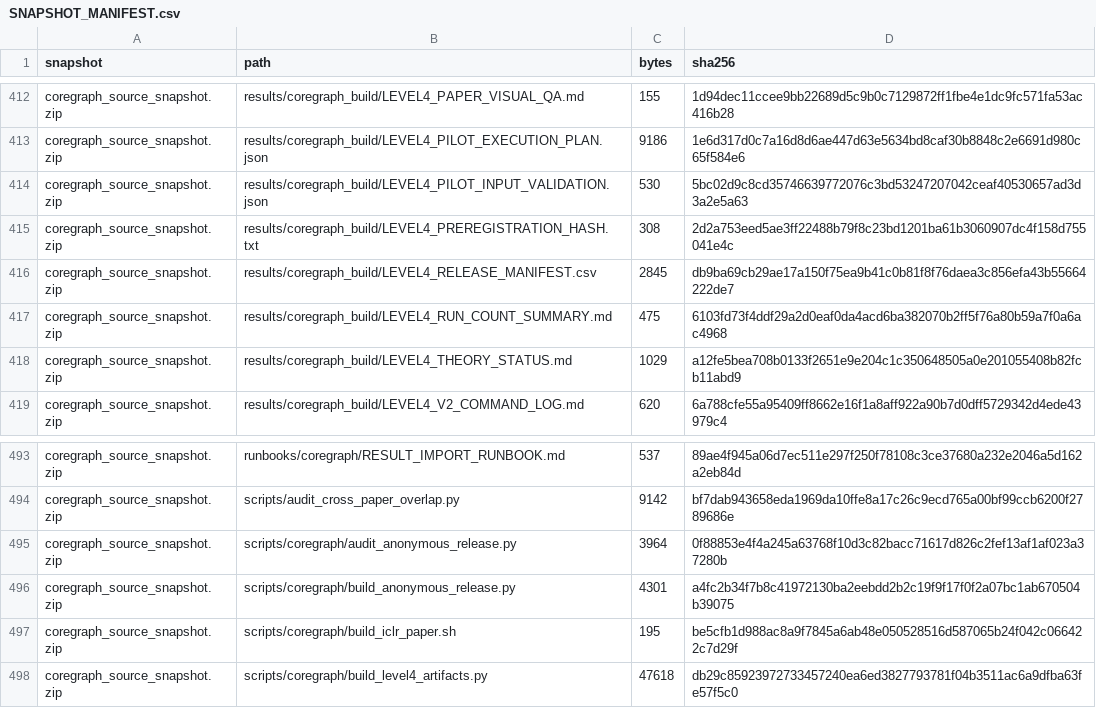
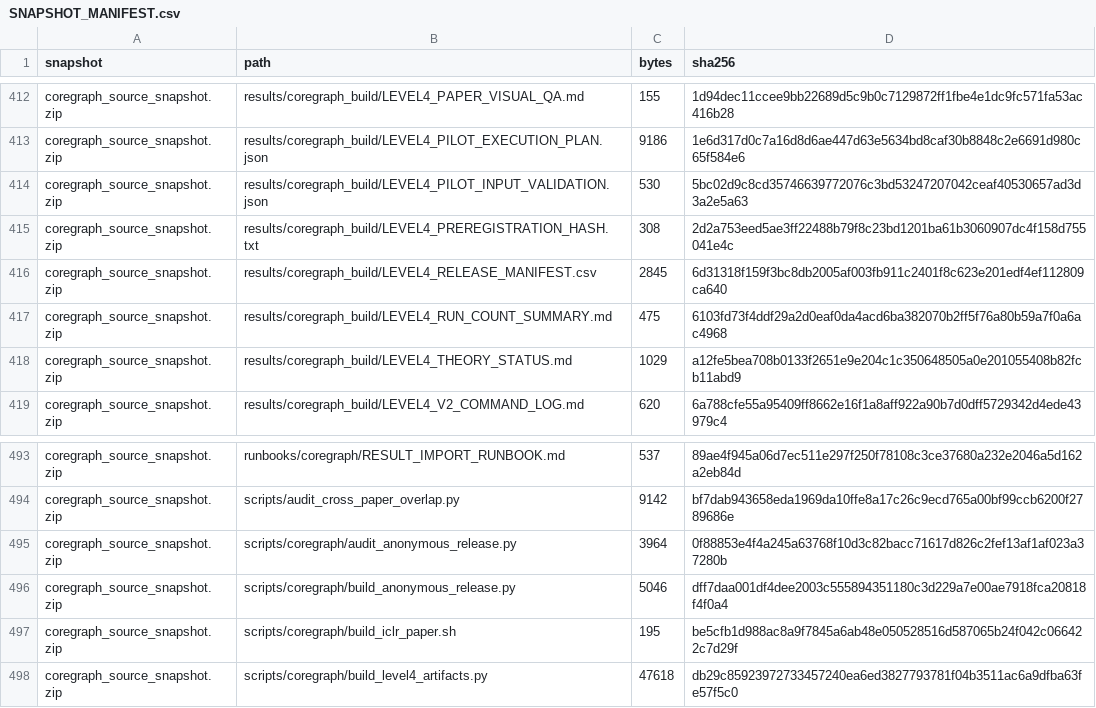
Before and after one commit to Saket-Maganti/gnn-fraud, a CSV file: release/level4_source_snapshot/SNAPSHOT_MANIFEST.csv, drawn as a sheet; only a part is shown, gaps mark what is left out.

```diff
--- a/release/level4_source_snapshot/SNAPSHOT_MANIFEST.csv
+++ b/release/level4_source_snapshot/SNAPSHOT_MANIFEST.csv
@@ -415,3 +415,3 @@ coregraph_source_snapshot.zip,results/coregraph_build/LEVEL4_PILOT_INPUT_VALIDAT
 coregraph_source_snapshot.zip,results/coregraph_build/LEVEL4_PREREGISTRATION_HASH.txt,308,2d2a753eed5ae3ff22488b79f8c23bd1201ba61b3060907dc4f158d755041e4c
-coregraph_source_snapshot.zip,results/coregraph_build/LEVEL4_RELEASE_MANIFEST.csv,2845,db9ba69cb29ae17a150f75ea9b41c0b81f8f76daea3c856efa43b55664222de7
+coregraph_source_snapshot.zip,results/coregraph_build/LEVEL4_RELEASE_MANIFEST.csv,2845,6d31318f159f3bc8db2005af003fb911c2401f8c623e201edf4ef112809ca640
 coregraph_source_snapshot.zip,results/coregraph_build/LEVEL4_RUN_COUNT_SUMMARY.md,475,6103fd73f4ddf29a2d0eaf0da4acd6ba382070b2ff5f76a80b59a7f0a6ac4968
@@ -495,3 +495,3 @@ coregraph_source_snapshot.zip,scripts/audit_cross_paper_overlap.py,9142,bf7dab94
 coregraph_source_snapshot.zip,scripts/coregraph/audit_anonymous_release.py,3964,0f88853e4f4a245a63768f10d3c82bacc71617d826c2fef13af1af023a37280b
-coregraph_source_snapshot.zip,scripts/coregraph/build_anonymous_release.py,4301,a4fc2b34f7b8c41972130ba2eebdd2b2c19f9f17f0f2a07bc1ab670504b39075
+coregraph_source_snapshot.zip,scripts/coregraph/build_anonymous_release.py,5046,dff7daa001df4dee2003c555894351180c3d229a7e00ae7918fca20818f4f0a4
 coregraph_source_snapshot.zip,scripts/coregraph/build_iclr_paper.sh,195,be5cfb1d988ac8a9f7845a6ab48e050528516d587065b24f042c066422c7d29f
```
Also changed, not shown: release/level4/MANIFEST.csv, results/coregraph_build/LEVEL4_RELEASE_MANIFEST.csv, 52 other files.
